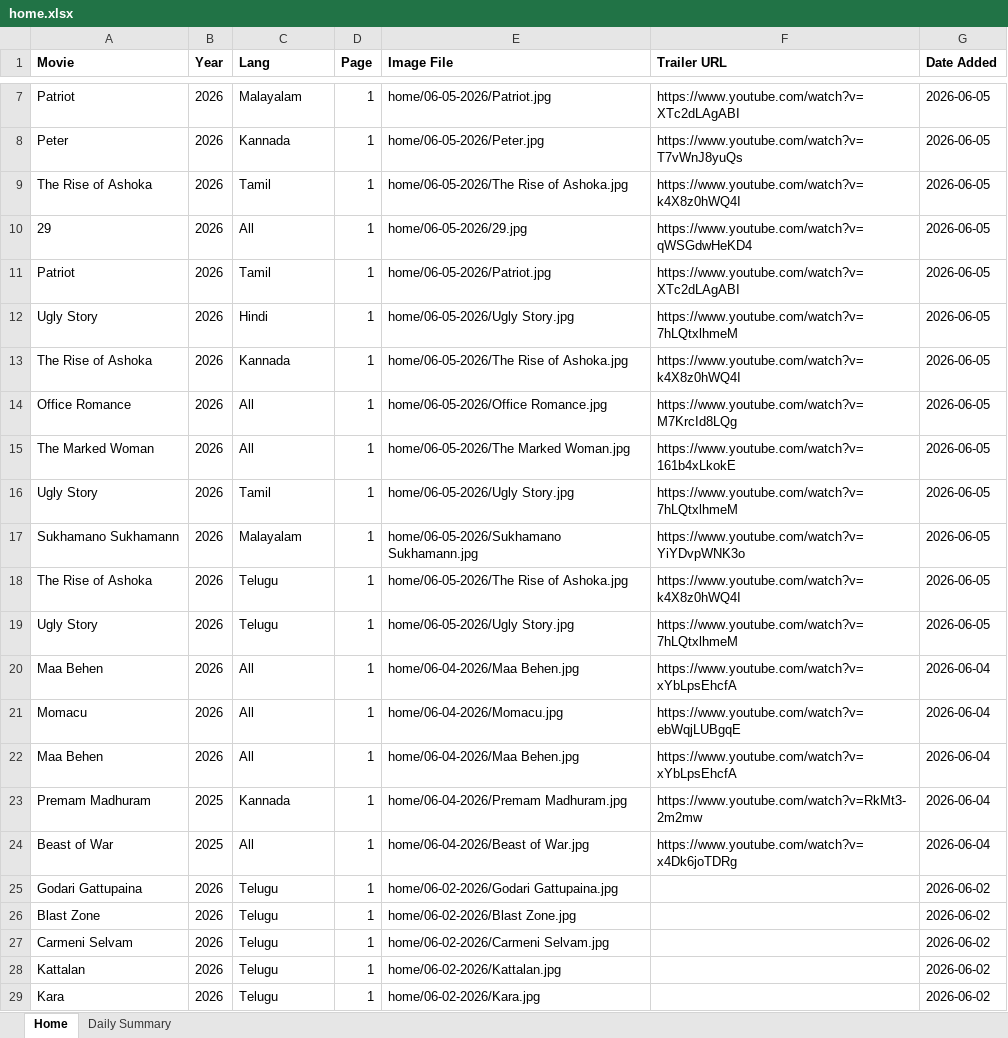
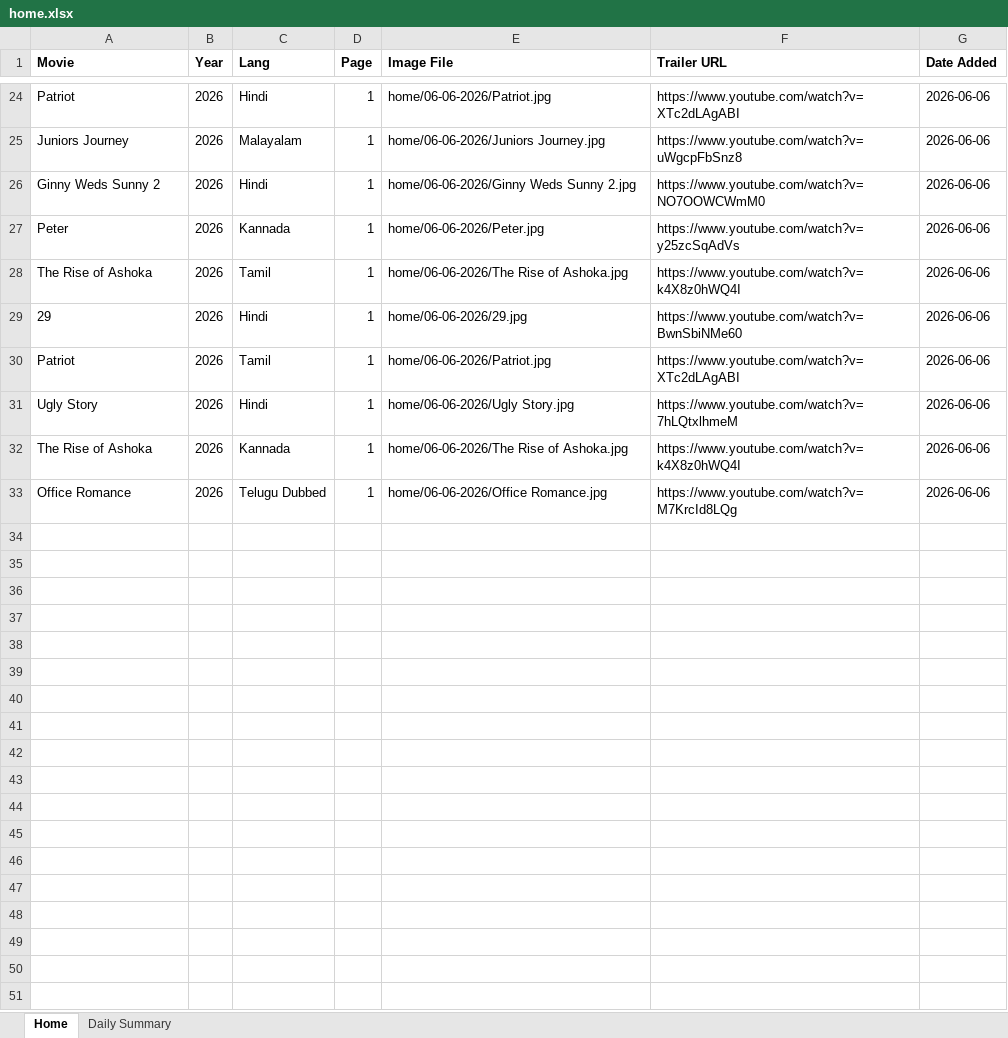
Before and after one commit to Lucky2Kode/movie-rulz-scrap, an Excel workbook: output/home.xlsx, sheet Home, drawn as a sheet; only a part is shown, gaps mark what is left out; values as stored, in another font and other column widths than the file's, no borders; removed rows and columns are numbered as before the commit, all else as after; the diff covers the shown part only; the diff names each change by its address in the sheet, - before the commit and + after, or states it on an @@ line.

```diff
--- a/output/home.xlsx (sheet Home)
+++ b/output/home.xlsx (sheet Home)
-C24 (Lang): Malayalam
+C24 (Lang): Hindi
-E24 (Image File): home/06-05-2026/Patriot.jpg
+E24 (Image File): home/06-06-2026/Patriot.jpg
-G24 (Date Added): 2026-06-05
+G24 (Date Added): 2026-06-06
+row 25: Juniors Journey | 2026 | Malayalam | 1 | home/06-06-2026/Juniors Journey.jpg | https://www.youtube.com/watch?v=uWgcpFbSnz8 | 2026-06-06
+row 26: Ginny Weds Sunny 2 | 2026 | Hindi | 1 | home/06-06-2026/Ginny Weds Sunny 2.jpg | https://www.youtube.com/watch?v=NO7OOWCWmM0 | 2026-06-06
-E27 (Image File): home/06-05-2026/Peter.jpg
+E27 (Image File): home/06-06-2026/Peter.jpg
-F27 (Trailer URL): https://www.youtube.com/watch?v=T7vWnJ8yuQs
+F27 (Trailer URL): https://www.youtube.com/watch?v=y25zcSqAdVs
-G27:G33 (Date Added): 2026-06-05
+G27:G33 (Date Added): 2026-06-06
-E28 (Image File): home/06-05-2026/The Rise of Ashoka.jpg
+E28 (Image File): home/06-06-2026/The Rise of Ashoka.jpg
-C29 (Lang): All
+C29 (Lang): Hindi
-E29 (Image File): home/06-05-2026/29.jpg
+E29 (Image File): home/06-06-2026/29.jpg
-F29 (Trailer URL): https://www.youtube.com/watch?v=qWSGdwHeKD4
+F29 (Trailer URL): https://www.youtube.com/watch?v=BwnSbiNMe60
-E30 (Image File): home/06-05-2026/Patriot.jpg
+E30 (Image File): home/06-06-2026/Patriot.jpg
-E31 (Image File): home/06-05-2026/Ugly Story.jpg
+E31 (Image File): home/06-06-2026/Ugly Story.jpg
-E32 (Image File): home/06-05-2026/The Rise of Ashoka.jpg
+E32 (Image File): home/06-06-2026/The Rise of Ashoka.jpg
-C33 (Lang): All
+C33 (Lang): Telugu Dubbed
-E33 (Image File): home/06-05-2026/Office Romance.jpg
+E33 (Image File): home/06-06-2026/Office Romance.jpg
-row 15: The Marked Woman | 2026 | All | 1 | home/06-05-2026/The Marked Woman.jpg | https://www.youtube.com/watch?v=161b4xLkokE | 2026-06-05
-row 16: Ugly Story | 2026 | Tamil | 1 | home/06-05-2026/Ugly Story.jpg | https://www.youtube.com/watch?v=7hLQtxlhmeM | 2026-06-05
-row 17: Sukhamano Sukhamann | 2026 | Malayalam | 1 | home/06-05-2026/Sukhamano Sukhamann.jpg | https://www.youtube.com/watch?v=YiYDvpWNK3o | 2026-06-05
-row 18: The Rise of Ashoka | 2026 | Telugu | 1 | home/06-05-2026/The Rise of Ashoka.jpg | https://www.youtube.com/watch?v=k4X8z0hWQ4I | 2026-06-05
-row 19: Ugly Story | 2026 | Telugu | 1 | home/06-05-2026/Ugly Story.jpg | https://www.youtube.com/watch?v=7hLQtxlhmeM | 2026-06-05
-row 20: Maa Behen | 2026 | All | 1 | home/06-04-2026/Maa Behen.jpg | https://www.youtube.com/watch?v=xYbLpsEhcfA | 2026-06-04
-row 21: Momacu | 2026 | All | 1 | home/06-04-2026/Momacu.jpg | https://www.youtube.com/watch?v=ebWqjLUBgqE | 2026-06-04
-row 22: Maa Behen | 2026 | All | 1 | home/06-04-2026/Maa Behen.jpg | https://www.youtube.com/watch?v=xYbLpsEhcfA | 2026-06-04
-row 23: Premam Madhuram | 2025 | Kannada | 1 | home/06-04-2026/Premam Madhuram.jpg | https://www.youtube.com/watch?v=RkMt3-2m2mw | 2026-06-04
-row 24: Beast of War | 2025 | All | 1 | home/06-04-2026/Beast of War.jpg | https://www.youtube.com/watch?v=x4Dk6joTDRg | 2026-06-04
-row 25: Godari Gattupaina | 2026 | Telugu | 1 | home/06-02-2026/Godari Gattupaina.jpg |  | 2026-06-02
-row 26: Blast Zone | 2026 | Telugu | 1 | home/06-02-2026/Blast Zone.jpg |  | 2026-06-02
-row 27: Carmeni Selvam | 2026 | Telugu | 1 | home/06-02-2026/Carmeni Selvam.jpg |  | 2026-06-02
-row 28: Kattalan | 2026 | Telugu | 1 | home/06-02-2026/Kattalan.jpg |  | 2026-06-02
-row 29: Kara | 2026 | Telugu | 1 | home/06-02-2026/Kara.jpg |  | 2026-06-02
```
Also changed, not shown: 17 added rows, 19 removed rows and 12 edited cells elsewhere in this sheet, sheet Daily Summary, 1 other file.
